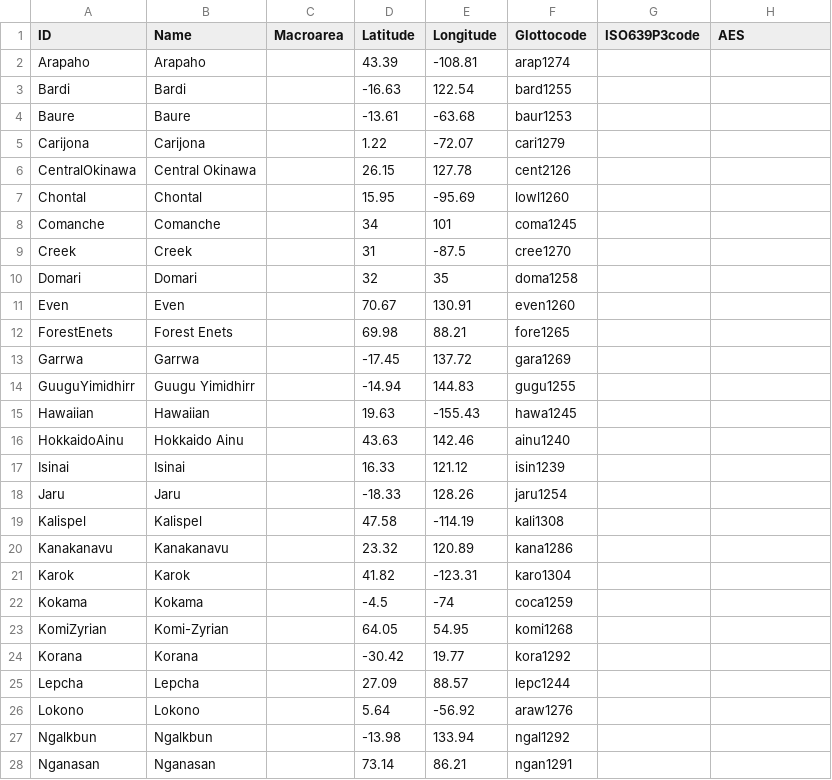
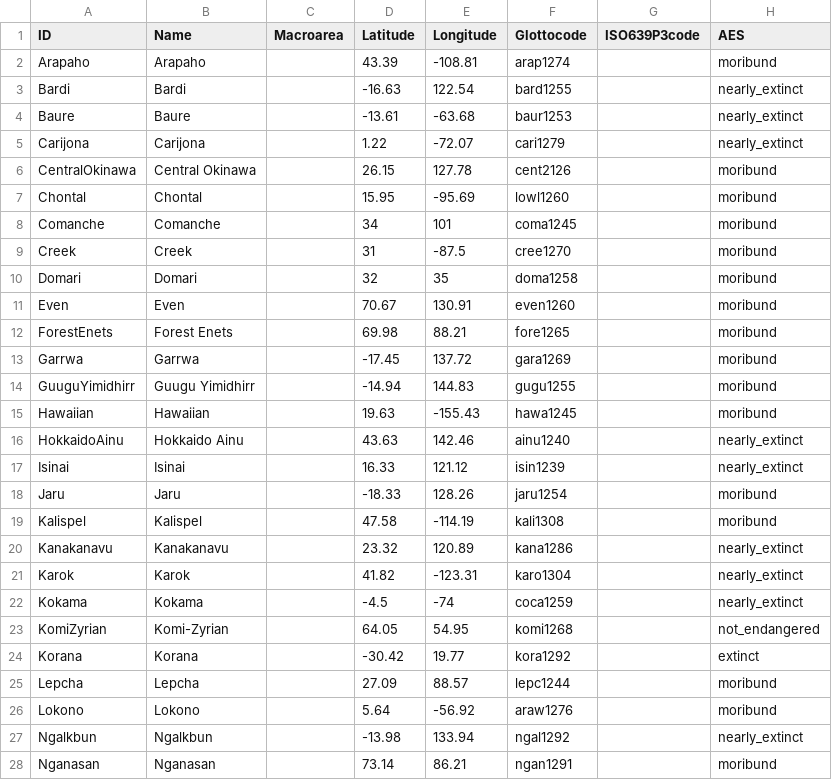
Before and after one commit to MuffinLinwist/GATA, a CSV file: cldf/languages.csv, drawn as a sheet; only a part is shown; the diff covers the shown part only.

Commit message:
Unifying spelling
For AES in etc\languages.csv

```diff
--- a/cldf/languages.csv
+++ b/cldf/languages.csv
@@ -1,28 +1,28 @@
 ID,Name,Macroarea,Latitude,Longitude,Glottocode,ISO639P3code,AES
-Arapaho,Arapaho,,43.39,-108.81,arap1274,,
-Bardi,Bardi,,-16.63,122.54,bard1255,,
-Baure,Baure,,-13.61,-63.68,baur1253,,
-Carijona,Carijona,,1.22,-72.07,cari1279,,
-CentralOkinawa,Central Okinawa,,26.15,127.78,cent2126,,
-Chontal,Chontal,,15.95,-95.69,lowl1260,,
-Comanche,Comanche,,34,101,coma1245,,
-Creek,Creek,,31,-87.5,cree1270,,
-Domari,Domari,,32,35,doma1258,,
-Even,Even,,70.67,130.91,even1260,,
-ForestEnets,Forest Enets,,69.98,88.21,fore1265,,
-Garrwa,Garrwa,,-17.45,137.72,gara1269,,
-GuuguYimidhirr,Guugu Yimidhirr,,-14.94,144.83,gugu1255,,
-Hawaiian,Hawaiian,,19.63,-155.43,hawa1245,,
-HokkaidoAinu,Hokkaido Ainu,,43.63,142.46,ainu1240,,
-Isinai,Isinai,,16.33,121.12,isin1239,,
-Jaru,Jaru,,-18.33,128.26,jaru1254,,
-Kalispel,Kalispel,,47.58,-114.19,kali1308,,
-Kanakanavu,Kanakanavu,,23.32,120.89,kana1286,,
-Karok,Karok,,41.82,-123.31,karo1304,,
-Kokama,Kokama,,-4.5,-74,coca1259,,
-KomiZyrian,Komi-Zyrian,,64.05,54.95,komi1268,,
-Korana,Korana,,-30.42,19.77,kora1292,,
-Lepcha,Lepcha,,27.09,88.57,lepc1244,,
-Lokono,Lokono,,5.64,-56.92,araw1276,,
-Ngalkbun,Ngalkbun,,-13.98,133.94,ngal1292,,
-Nganasan,Nganasan,,73.14,86.21,ngan1291,,
+Arapaho,Arapaho,,43.39,-108.81,arap1274,,moribund
+Bardi,Bardi,,-16.63,122.54,bard1255,,nearly_extinct
+Baure,Baure,,-13.61,-63.68,baur1253,,nearly_extinct
+Carijona,Carijona,,1.22,-72.07,cari1279,,nearly_extinct
+CentralOkinawa,Central Okinawa,,26.15,127.78,cent2126,,moribund
+Chontal,Chontal,,15.95,-95.69,lowl1260,,moribund
+Comanche,Comanche,,34,101,coma1245,,moribund
+Creek,Creek,,31,-87.5,cree1270,,moribund
+Domari,Domari,,32,35,doma1258,,moribund
+Even,Even,,70.67,130.91,even1260,,moribund
+ForestEnets,Forest Enets,,69.98,88.21,fore1265,,moribund
+Garrwa,Garrwa,,-17.45,137.72,gara1269,,moribund
+GuuguYimidhirr,Guugu Yimidhirr,,-14.94,144.83,gugu1255,,moribund
+Hawaiian,Hawaiian,,19.63,-155.43,hawa1245,,moribund
+HokkaidoAinu,Hokkaido Ainu,,43.63,142.46,ainu1240,,nearly_extinct
+Isinai,Isinai,,16.33,121.12,isin1239,,nearly_extinct
+Jaru,Jaru,,-18.33,128.26,jaru1254,,moribund
+Kalispel,Kalispel,,47.58,-114.19,kali1308,,moribund
+Kanakanavu,Kanakanavu,,23.32,120.89,kana1286,,nearly_extinct
+Karok,Karok,,41.82,-123.31,karo1304,,nearly_extinct
+Kokama,Kokama,,-4.5,-74,coca1259,,nearly_extinct
+KomiZyrian,Komi-Zyrian,,64.05,54.95,komi1268,,not_endangered
+Korana,Korana,,-30.42,19.77,kora1292,,extinct
+Lepcha,Lepcha,,27.09,88.57,lepc1244,,moribund
+Lokono,Lokono,,5.64,-56.92,araw1276,,moribund
+Ngalkbun,Ngalkbun,,-13.98,133.94,ngal1292,,nearly_extinct
+Nganasan,Nganasan,,73.14,86.21,ngan1291,,moribund
```
Also changed, not shown: 25 edited cells elsewhere in this file, etc/languages.csv, 1 other file.
